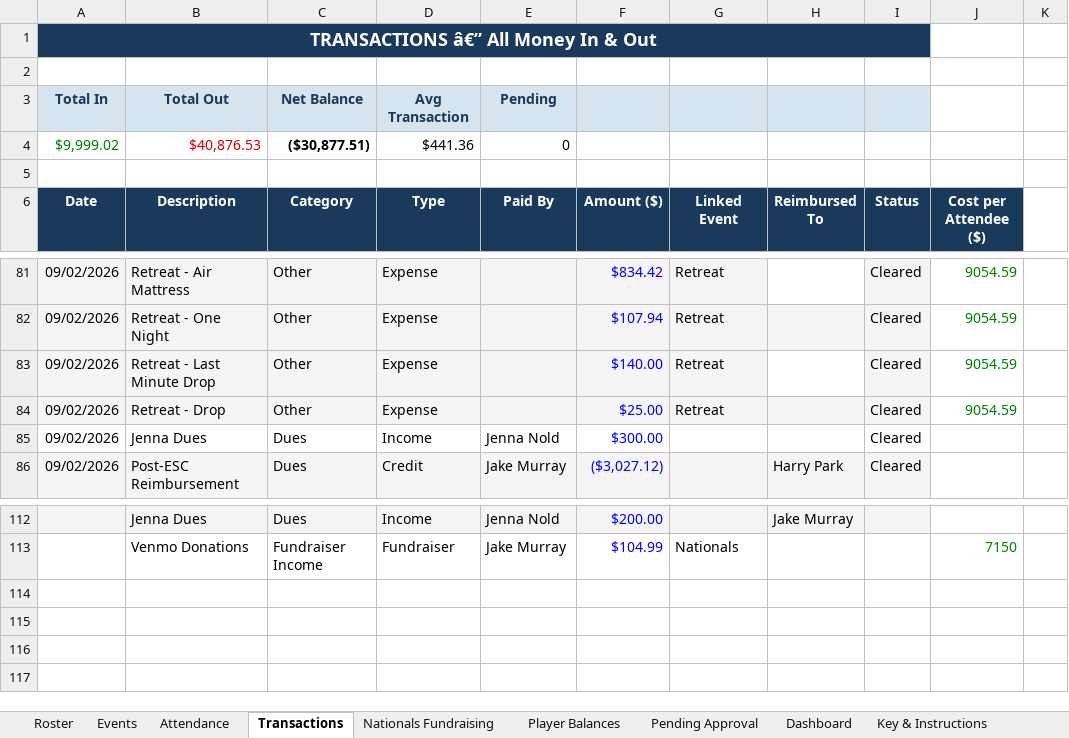
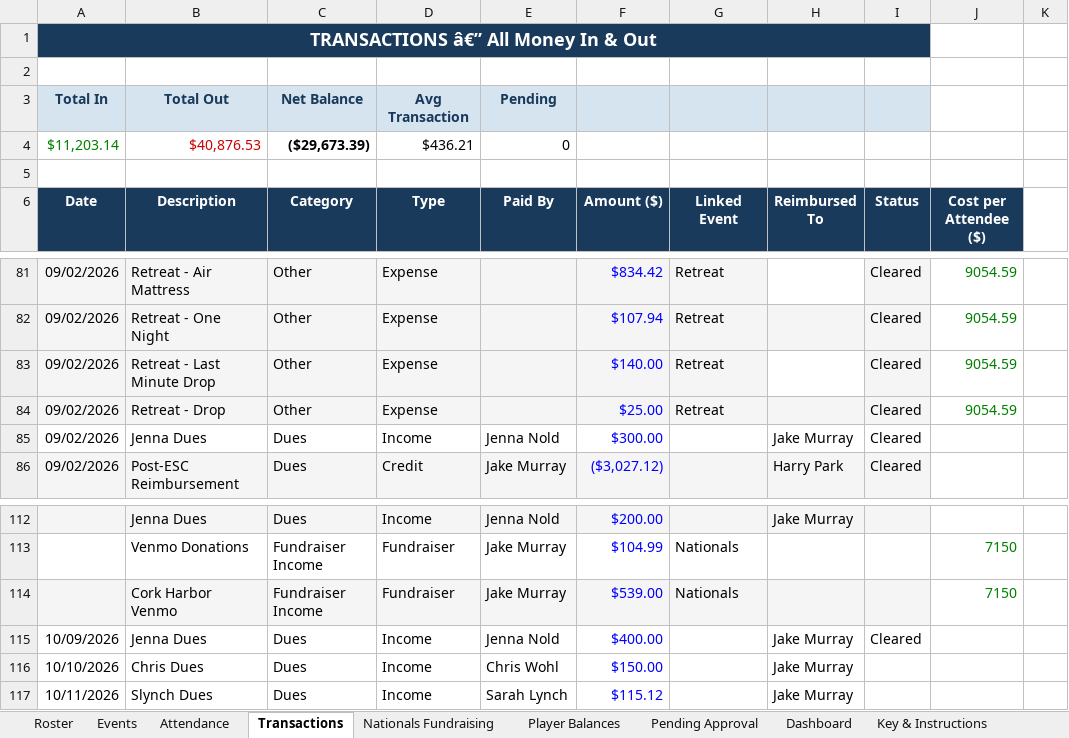
Before and after one commit to jakepmurray/port-finances-26, an Excel workbook: finance_data.xlsx, sheet Transactions, drawn as a sheet; only a part is shown, gaps mark what is left out; values as stored, in another font and other column widths than the file's, no borders; charts and pictures not drawn; removed rows and columns are numbered as before the commit, all else as after; the diff names each change by its address in the sheet, - before the commit and + after, or states it on an @@ line.

Commit message:
Updating dues after cork fundraiser and making it so that dues paid to someone are considered in their balance

```diff
--- a/finance_data.xlsx (sheet Transactions)
+++ b/finance_data.xlsx (sheet Transactions)
-row 4: $9,999.02 | $40,876.53 | ($30,877.51) | $441.36 | 0
+row 4: $11,203.14 | $40,876.53 | ($29,673.39) | $436.21 | 0
-H85 (Reimbursed To): (empty)
+H85 (Reimbursed To): Jake Murray
+row 114:  | Cork Harbor Venmo | Fundraiser Income | Fundraiser | Jake Murray | $539.00 | Nationals |  |  | 7150
+row 115: 10/09/2026 | Jenna Dues | Dues | Income | Jenna Nold | $400.00 |  | Jake Murray | Cleared
+row 116: 10/10/2026 | Chris Dues | Dues | Income | Chris Wohl | $150.00 |  | Jake Murray
+row 117: 10/11/2026 | Slynch Dues | Dues | Income | Sarah Lynch | $115.12 |  | Jake Murray
```
Also changed, not shown: sheet Nationals Fundraising, sheet Player Balances, sheet Attendance, sheet Dashboard, other sheet tabs, charts or pictures, 1 other file.
